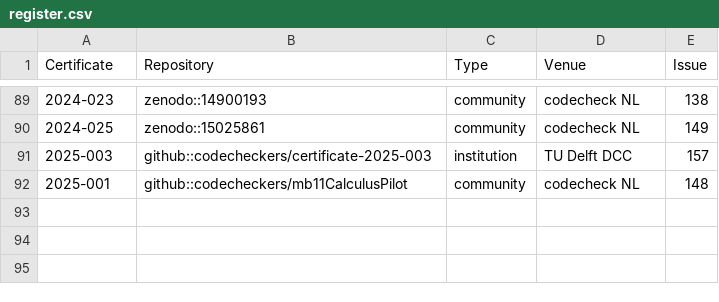
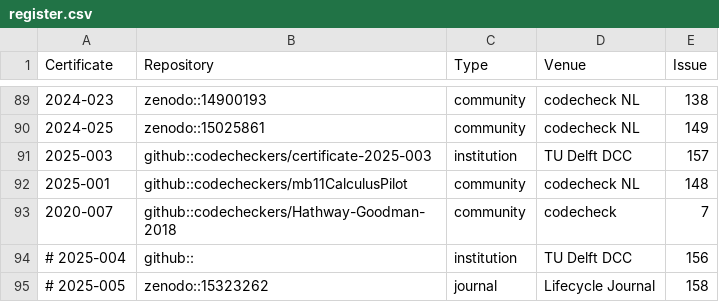
Before and after one commit to codecheckers/register, a CSV file: register.csv, drawn as a sheet; only a part is shown, gaps mark what is left out.

Commit message:
add certificate, closes #7

```diff
--- a/register.csv
+++ b/register.csv
@@ -92 +92,4 @@ Certificate,Repository,Type,Venue,Issue
 2025-001,github::codecheckers/mb11CalculusPilot,community,codecheck NL,148
+2020-007,github::codecheckers/Hathway-Goodman-2018,community,codecheck,7
+# 2025-004,github::,institution,TU Delft DCC,156
+# 2025-005,zenodo::15323262,journal,Lifecycle Journal,158
```
Also changed, not shown: docs/codecheckers/0000-0001-8607-8025/register.csv, docs/codecheckers/0000-0002-0024-5046/register.csv, 30 other files.
